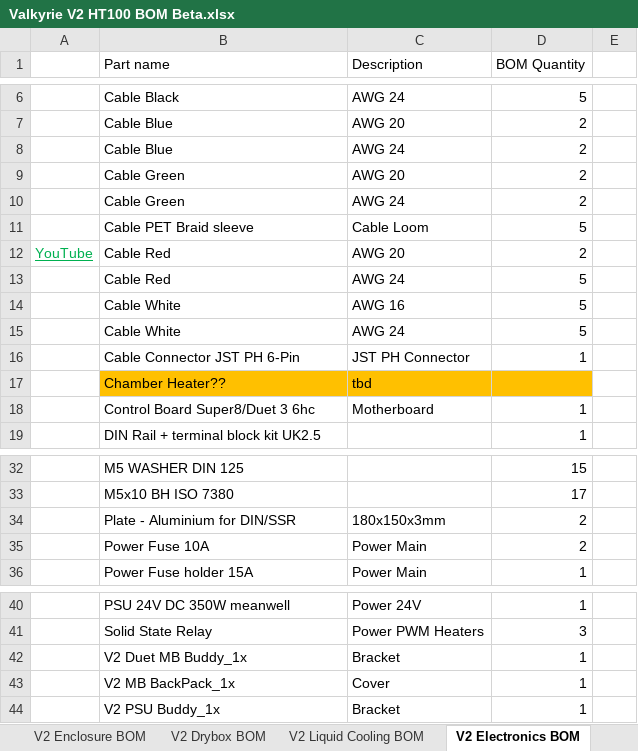
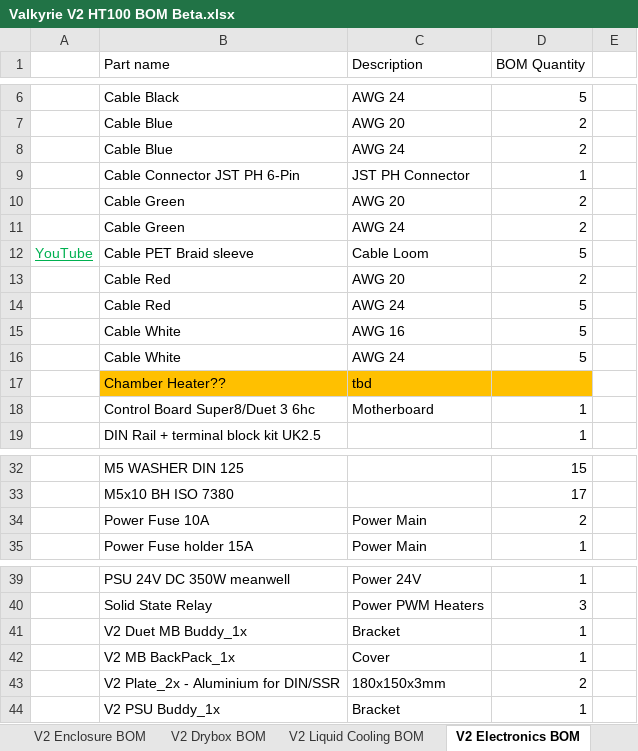
Before and after one commit to RoyBerntsenDesign/Project-Valkyrie, an Excel workbook: V2 BETA/BOM/Valkyrie V2 HT100 BOM Beta.xlsx, sheet V2 Electronics BOM, drawn as a sheet; only a part is shown, gaps mark what is left out; values as stored, in another font and other column widths than the file's, no borders; charts and pictures and table styles not drawn; removed rows and columns are numbered as before the commit, all else as after; the diff names each change by its address in the sheet, - before the commit and + after, or states it on an @@ line.

```diff
--- a/V2 BETA/BOM/Valkyrie V2 HT100 BOM Beta.xlsx (sheet V2 Electronics BOM)
+++ b/V2 BETA/BOM/Valkyrie V2 HT100 BOM Beta.xlsx (sheet V2 Electronics BOM)
@@ row 16 moved to row 9: Cable Connector JST PH 6-Pin @@
-A12: (empty)
+A12: YouTube
-A13: YouTube
+A13: (empty)
-row 34:  | Plate - Aluminium for DIN/SSR | 180x150x3mm | 2
+row 43:  | V2 Plate_2x - Aluminium for DIN/SSR | 180x150x3mm | 2
```
Also changed, not shown: sheet PARTS LIST, sheet To Do, sheet V2 AB Gantry BOM, sheet MISC, sheet Macro & system names, formulas that keep their value, 14 other files.
